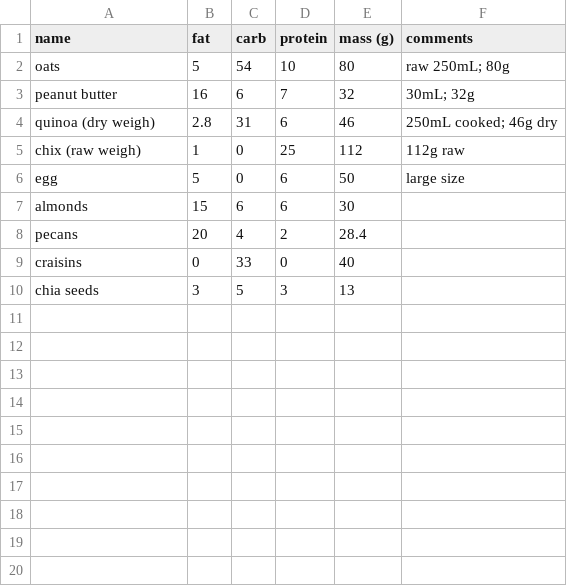
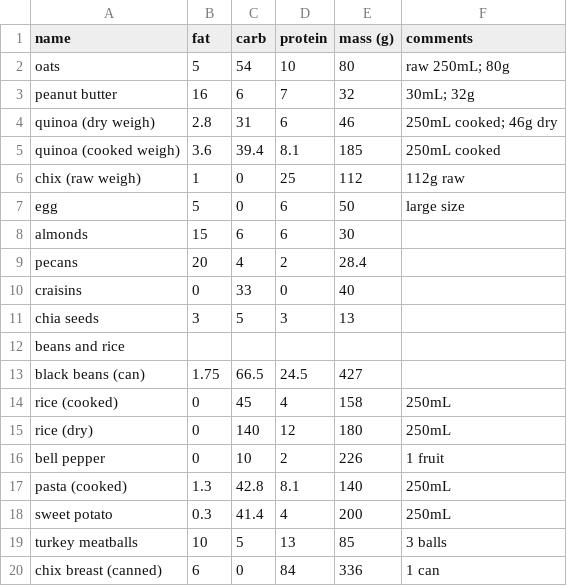
Before and after one commit to jdagilliland/nutrition-tools, a CSV file: example-macros.csv, drawn as a sheet.

Commit message:
Flesh out more convenience functions
I've included a monoid instance, as well as begun flirting with finally
parsing data from a CSV.

```diff
--- a/example-macros.csv
+++ b/example-macros.csv
@@ -4,2 +4,3 @@ peanut butter,16,6,7,32,30mL; 32g
 quinoa (dry weigh),2.8,31,6,46,250mL cooked; 46g dry
+quinoa (cooked weigh),3.6,39.4,8.1,185,250mL cooked
 chix (raw weigh),1,0,25,112,112g raw
@@ -10 +11,10 @@ craisins,0,33,0,40,
 chia seeds,3,5,3,13,
+beans and rice,,,,,
+black beans (can),1.75,66.5,24.5,427,
+rice (cooked),0,45,4,158,250mL
+rice (dry),0,140,12,180,250mL
+bell pepper,0,10,2,226,1 fruit
+pasta (cooked),1.3,42.8,8.1,140,250mL
+sweet potato,0.3,41.4,4,200,250mL
+turkey meatballs,10,5,13,85,3 balls
+chix breast (canned),6,0,84,336,1 can
```
Also changed, not shown: 2 other files.
